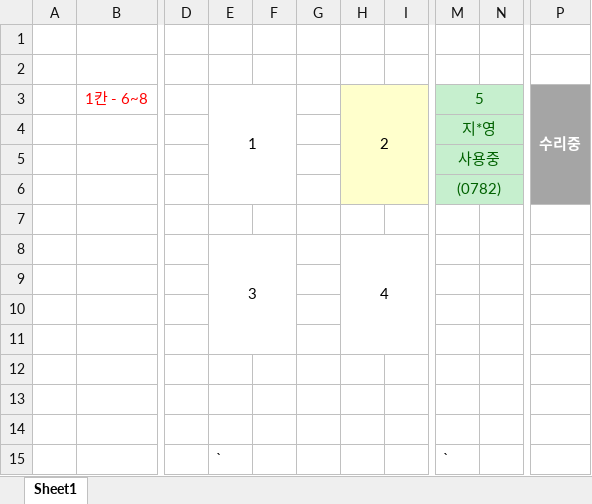
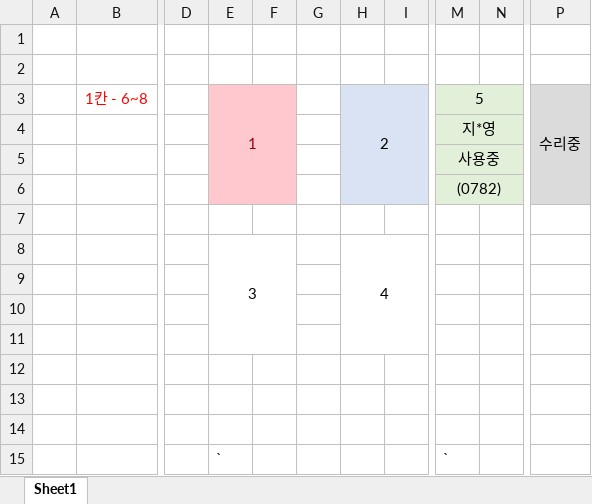
Before and after one commit to wltjsdud0782/TXT-File, an Excel workbook: 팀플 자리 예시.xlsx, sheet Sheet1, drawn as a sheet; only a part is shown, gaps mark what is left out; values as stored, in another font and other column widths than the file's, no borders; the diff names each change by its address in the sheet, - before the commit and + after, or states it on an @@ line.

Commit message:
Update 팀플 자리 예시.xlsx

```diff
--- a/팀플 자리 예시.xlsx (sheet Sheet1)
+++ b/팀플 자리 예시.xlsx (sheet Sheet1)
-E3:F6 fill: none
+E3:F6 fill: #FFC7CE
-E3 text colour: black
+E3 text colour: #9C0006
-H3:I6 fill: #FFFFCC
+H3:I6 fill: #DAE3F3
-M3:N6 fill: #C6EFCE
+M3:N6 fill: #E2F0D9
-M3:M6 text colour: #006100
+M3:M6 text colour: black
-P3:P6 fill: #A5A5A5
+P3:P6 fill: #DBDBDB
@@ P3 bold: on → off, text colour: #FFFFFF → black @@
```
